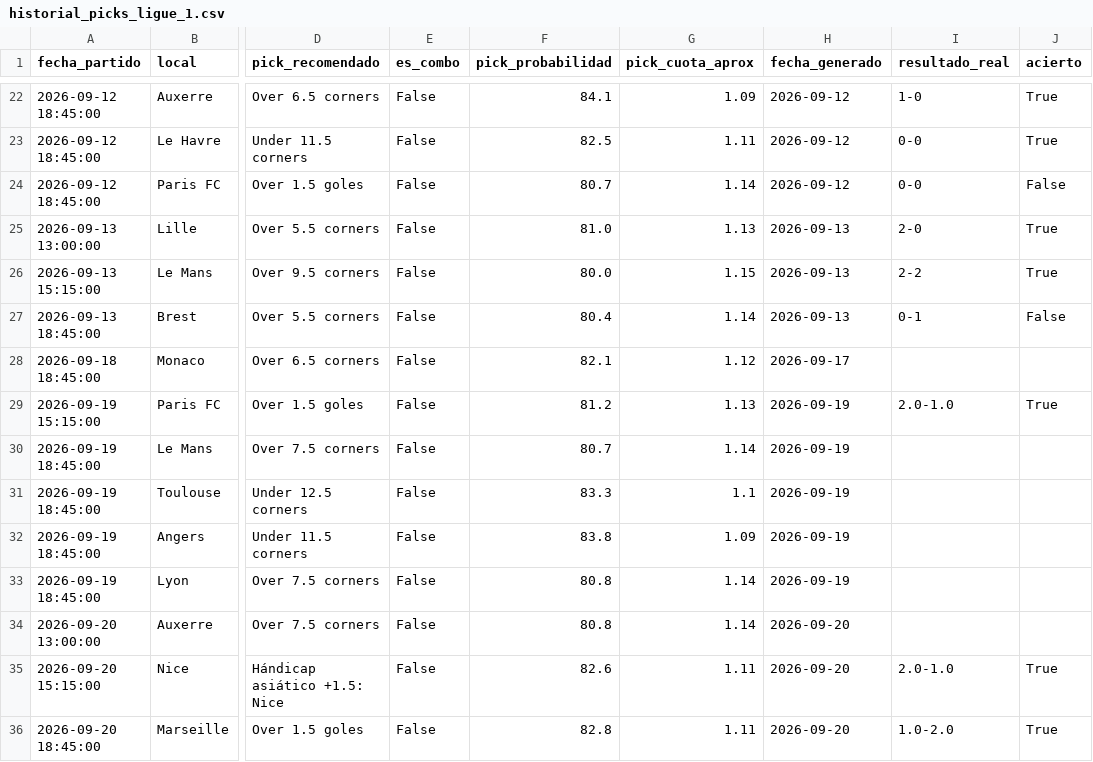
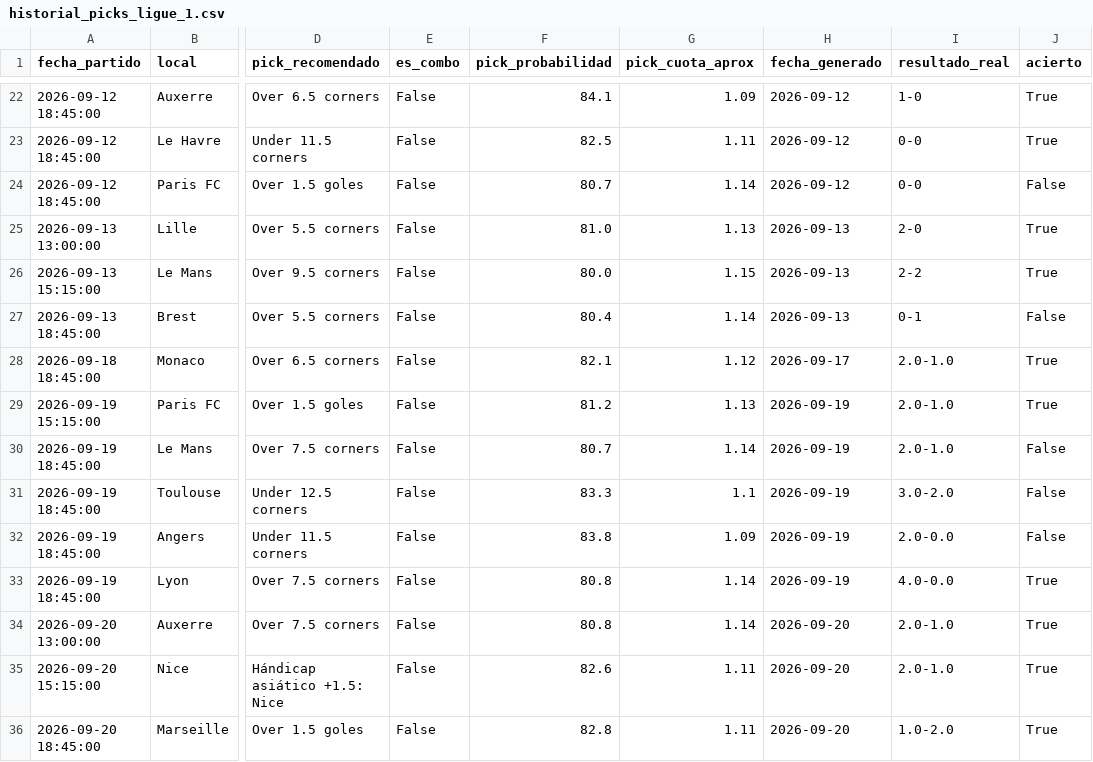
Before and after one commit to hectormera4-dotcom/premier-picks, a CSV file: historial_picks_ligue_1.csv, drawn as a sheet; only a part is shown, gaps mark what is left out; the diff names each change by its address in the sheet, - before the commit and + after, or states it on an @@ line.

```diff
--- a/historial_picks_ligue_1.csv
+++ b/historial_picks_ligue_1.csv
-I28 (resultado_real): (empty)
+I28 (resultado_real): 2.0-1.0
-J28 (acierto): (empty)
+J28 (acierto): True
-I30 (resultado_real): (empty)
+I30 (resultado_real): 2.0-1.0
-J30:J32 (acierto): (empty)
+J30:J32 (acierto): False
-I31 (resultado_real): (empty)
+I31 (resultado_real): 3.0-2.0
-I32 (resultado_real): (empty)
+I32 (resultado_real): 2.0-0.0
-I33 (resultado_real): (empty)
+I33 (resultado_real): 4.0-0.0
-J33:J34 (acierto): (empty)
+J33:J34 (acierto): True
-I34 (resultado_real): (empty)
+I34 (resultado_real): 2.0-1.0
```
Also changed, not shown: historial_picks_bundesliga.csv, historial_picks_championship.csv, 6 other files.
